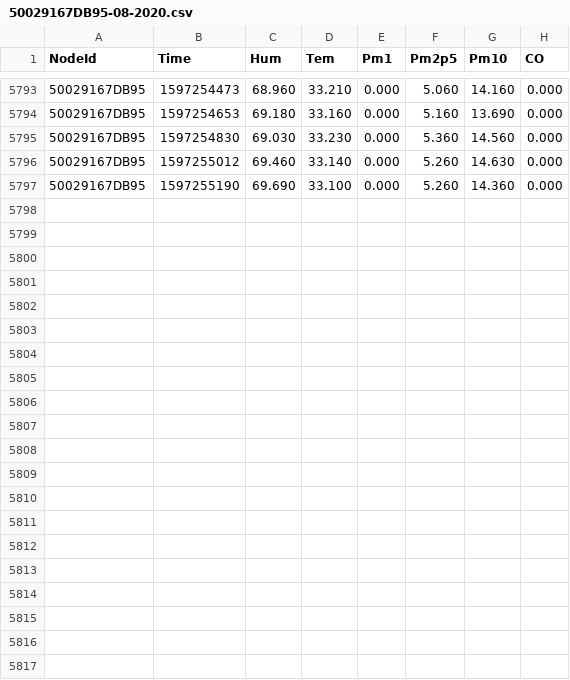
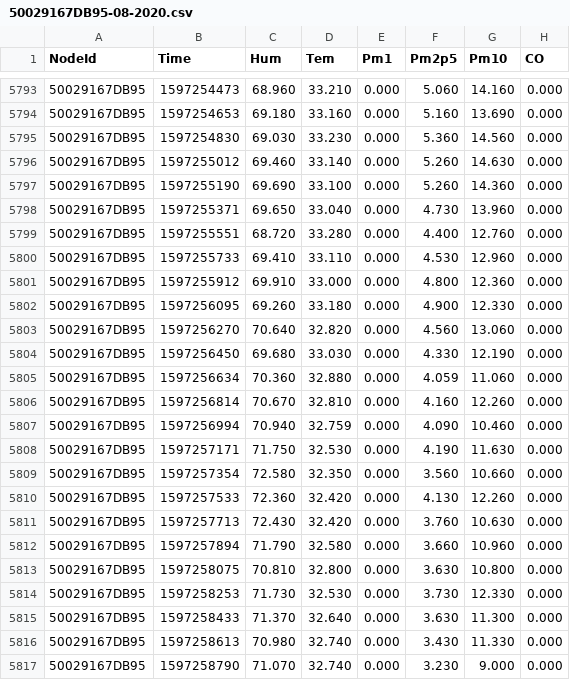
Before and after one commit to clonemasterUwU/airsense_data_raw, a CSV file: 50029167DB95-08-2020.csv, drawn as a sheet; only a part is shown, gaps mark what is left out.

```diff
--- a/50029167DB95-08-2020.csv
+++ b/50029167DB95-08-2020.csv
@@ -5797 +5797,21 @@ NodeId,Time,Hum,Tem,Pm1,Pm2p5,Pm10,CO
 50029167DB95,1597255190,69.690,33.100,0.000,5.260,14.360,0.000
+50029167DB95,1597255371,69.650,33.040,0.000,4.730,13.960,0.000
+50029167DB95,1597255551,68.720,33.280,0.000,4.400,12.760,0.000
+50029167DB95,1597255733,69.410,33.110,0.000,4.530,12.960,0.000
+50029167DB95,1597255912,69.910,33.000,0.000,4.800,12.360,0.000
+50029167DB95,1597256095,69.260,33.180,0.000,4.900,12.330,0.000
+50029167DB95,1597256270,70.640,32.820,0.000,4.560,13.060,0.000
+50029167DB95,1597256450,69.680,33.030,0.000,4.330,12.190,0.000
+50029167DB95,1597256634,70.360,32.880,0.000,4.059,11.060,0.000
+50029167DB95,1597256814,70.670,32.810,0.000,4.160,12.260,0.000
+50029167DB95,1597256994,70.940,32.759,0.000,4.090,10.460,0.000
+50029167DB95,1597257171,71.750,32.530,0.000,4.190,11.630,0.000
+50029167DB95,1597257354,72.580,32.350,0.000,3.560,10.660,0.000
+50029167DB95,1597257533,72.360,32.420,0.000,4.130,12.260,0.000
+50029167DB95,1597257713,72.430,32.420,0.000,3.760,10.630,0.000
+50029167DB95,1597257894,71.790,32.580,0.000,3.660,10.960,0.000
+50029167DB95,1597258075,70.810,32.800,0.000,3.630,10.800,0.000
+50029167DB95,1597258253,71.730,32.530,0.000,3.730,12.330,0.000
+50029167DB95,1597258433,71.370,32.640,0.000,3.630,11.300,0.000
+50029167DB95,1597258613,70.980,32.740,0.000,3.430,11.330,0.000
+50029167DB95,1597258790,71.070,32.740,0.000,3.230,9.000,0.000
```
Also changed, not shown: 50029167E731-08-2020.csv, 50029167E78E-08-2020.csv, 8 other files.
